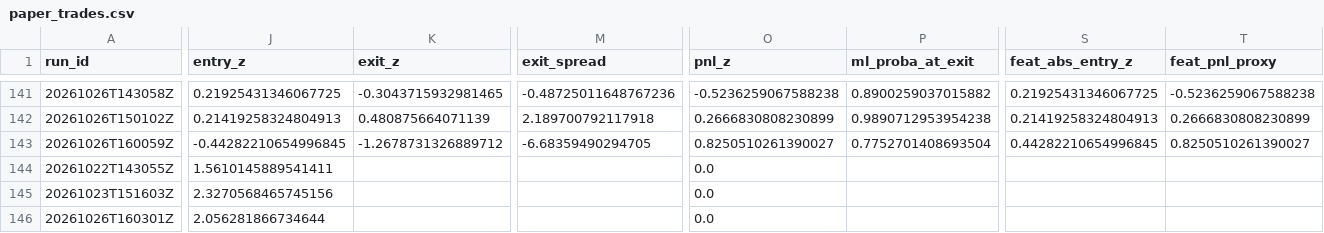
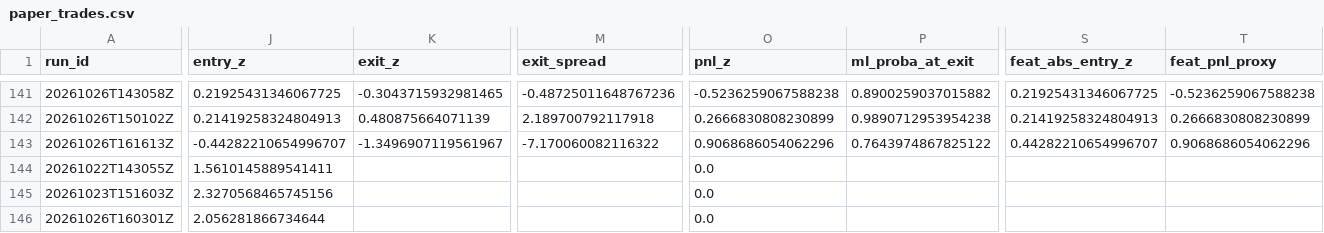
Before and after one commit to ujjwalmallem/SmartTrade_AdaptiveKalman, a CSV file: results/paper_trades.csv, drawn as a sheet; only a part is shown, gaps mark what is left out; the diff covers the shown part only; the diff names each change by its address in the sheet, - before the commit and + after, or states it on an @@ line.

```diff
--- a/results/paper_trades.csv
+++ b/results/paper_trades.csv
-A143 (run_id): 20261026T160059Z
+A143 (run_id): 20261026T161613Z
-J143 (entry_z): -0.44282210654996845
+J143 (entry_z): -0.44282210654996707
-K143 (exit_z): -1.2678731326889712
+K143 (exit_z): -1.3496907119561967
-M143 (exit_spread): -6.68359490294705
+M143 (exit_spread): -7.170060082116322
-O143 (pnl_z): 0.8250510261390027
+O143 (pnl_z): 0.9068686054062296
-P143 (ml_proba_at_exit): 0.7752701408693504
+P143 (ml_proba_at_exit): 0.7643974867825122
-S143 (feat_abs_entry_z): 0.44282210654996845
+S143 (feat_abs_entry_z): 0.44282210654996707
-T143 (feat_pnl_proxy): 0.8250510261390027
+T143 (feat_pnl_proxy): 0.9068686054062296
```
Also changed, not shown: 6 edited cells elsewhere in this file, results/exit_training_dataset.csv, 1 other file.
